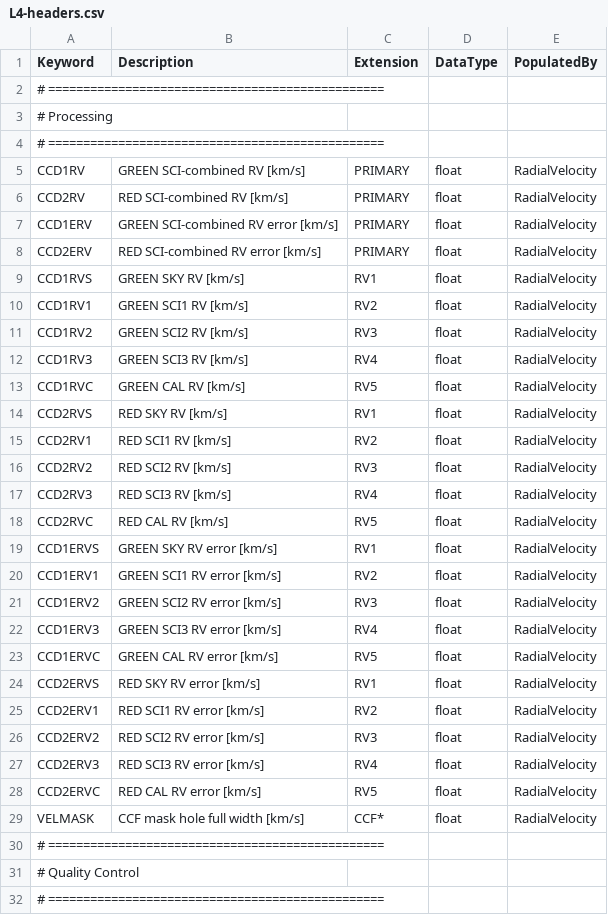
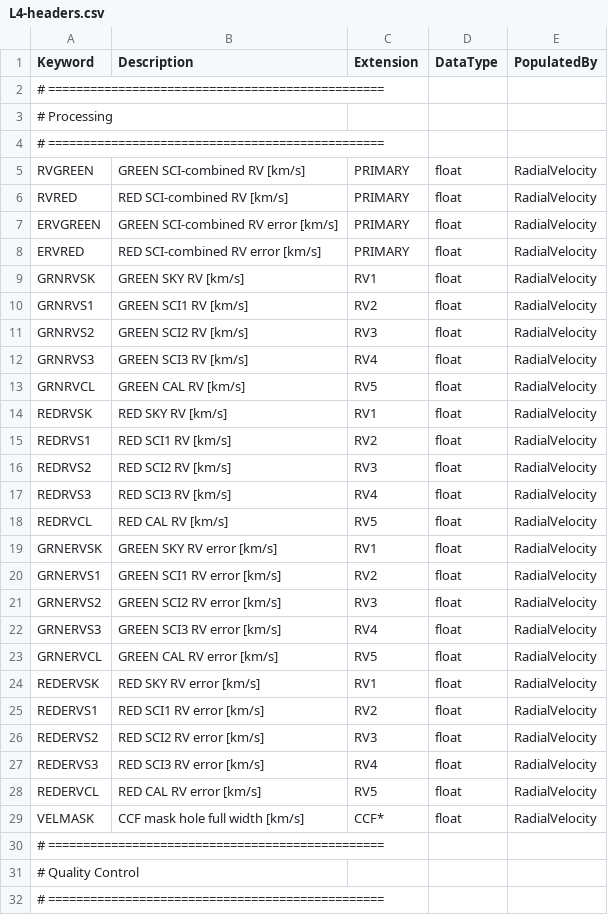
Before and after one commit to Keck-DataReductionPipelines/KPF-Pipeline, a CSV file: kpfpipe/data_models/config/L4-headers.csv, drawn as a sheet; only a part is shown.

```diff
--- a/kpfpipe/data_models/config/L4-headers.csv
+++ b/kpfpipe/data_models/config/L4-headers.csv
@@ -4,26 +4,26 @@ Keyword,Description,Extension,DataType,PopulatedBy
 # ================================================
-CCD1RV,GREEN SCI-combined RV [km/s],PRIMARY,float,RadialVelocity
-CCD2RV,RED SCI-combined RV [km/s],PRIMARY,float,RadialVelocity
-CCD1ERV,GREEN SCI-combined RV error [km/s],PRIMARY,float,RadialVelocity
-CCD2ERV,RED SCI-combined RV error [km/s],PRIMARY,float,RadialVelocity
-CCD1RVS,GREEN SKY RV [km/s],RV1,float,RadialVelocity
-CCD1RV1,GREEN SCI1 RV [km/s],RV2,float,RadialVelocity
-CCD1RV2,GREEN SCI2 RV [km/s],RV3,float,RadialVelocity
-CCD1RV3,GREEN SCI3 RV [km/s],RV4,float,RadialVelocity
-CCD1RVC,GREEN CAL RV [km/s],RV5,float,RadialVelocity
-CCD2RVS,RED SKY RV [km/s],RV1,float,RadialVelocity
-CCD2RV1,RED SCI1 RV [km/s],RV2,float,RadialVelocity
-CCD2RV2,RED SCI2 RV [km/s],RV3,float,RadialVelocity
-CCD2RV3,RED SCI3 RV [km/s],RV4,float,RadialVelocity
-CCD2RVC,RED CAL RV [km/s],RV5,float,RadialVelocity
-CCD1ERVS,GREEN SKY RV error [km/s],RV1,float,RadialVelocity
-CCD1ERV1,GREEN SCI1 RV error [km/s],RV2,float,RadialVelocity
-CCD1ERV2,GREEN SCI2 RV error [km/s],RV3,float,RadialVelocity
-CCD1ERV3,GREEN SCI3 RV error [km/s],RV4,float,RadialVelocity
-CCD1ERVC,GREEN CAL RV error [km/s],RV5,float,RadialVelocity
-CCD2ERVS,RED SKY RV error [km/s],RV1,float,RadialVelocity
-CCD2ERV1,RED SCI1 RV error [km/s],RV2,float,RadialVelocity
-CCD2ERV2,RED SCI2 RV error [km/s],RV3,float,RadialVelocity
-CCD2ERV3,RED SCI3 RV error [km/s],RV4,float,RadialVelocity
-CCD2ERVC,RED CAL RV error [km/s],RV5,float,RadialVelocity
+RVGREEN,GREEN SCI-combined RV [km/s],PRIMARY,float,RadialVelocity
+RVRED,RED SCI-combined RV [km/s],PRIMARY,float,RadialVelocity
+ERVGREEN,GREEN SCI-combined RV error [km/s],PRIMARY,float,RadialVelocity
+ERVRED,RED SCI-combined RV error [km/s],PRIMARY,float,RadialVelocity
+GRNRVSK,GREEN SKY RV [km/s],RV1,float,RadialVelocity
+GRNRVS1,GREEN SCI1 RV [km/s],RV2,float,RadialVelocity
+GRNRVS2,GREEN SCI2 RV [km/s],RV3,float,RadialVelocity
+GRNRVS3,GREEN SCI3 RV [km/s],RV4,float,RadialVelocity
+GRNRVCL,GREEN CAL RV [km/s],RV5,float,RadialVelocity
+REDRVSK,RED SKY RV [km/s],RV1,float,RadialVelocity
+REDRVS1,RED SCI1 RV [km/s],RV2,float,RadialVelocity
+REDRVS2,RED SCI2 RV [km/s],RV3,float,RadialVelocity
+REDRVS3,RED SCI3 RV [km/s],RV4,float,RadialVelocity
+REDRVCL,RED CAL RV [km/s],RV5,float,RadialVelocity
+GRNERVSK,GREEN SKY RV error [km/s],RV1,float,RadialVelocity
+GRNERVS1,GREEN SCI1 RV error [km/s],RV2,float,RadialVelocity
+GRNERVS2,GREEN SCI2 RV error [km/s],RV3,float,RadialVelocity
+GRNERVS3,GREEN SCI3 RV error [km/s],RV4,float,RadialVelocity
+GRNERVCL,GREEN CAL RV error [km/s],RV5,float,RadialVelocity
+REDERVSK,RED SKY RV error [km/s],RV1,float,RadialVelocity
+REDERVS1,RED SCI1 RV error [km/s],RV2,float,RadialVelocity
+REDERVS2,RED SCI2 RV error [km/s],RV3,float,RadialVelocity
+REDERVS3,RED SCI3 RV error [km/s],RV4,float,RadialVelocity
+REDERVCL,RED CAL RV error [km/s],RV5,float,RadialVelocity
 VELMASK,CCF mask hole full width [km/s],CCF*,float,RadialVelocity
```
Also changed, not shown: kpfpipe/data_models/config/L2-headers.csv, 9 other files.
